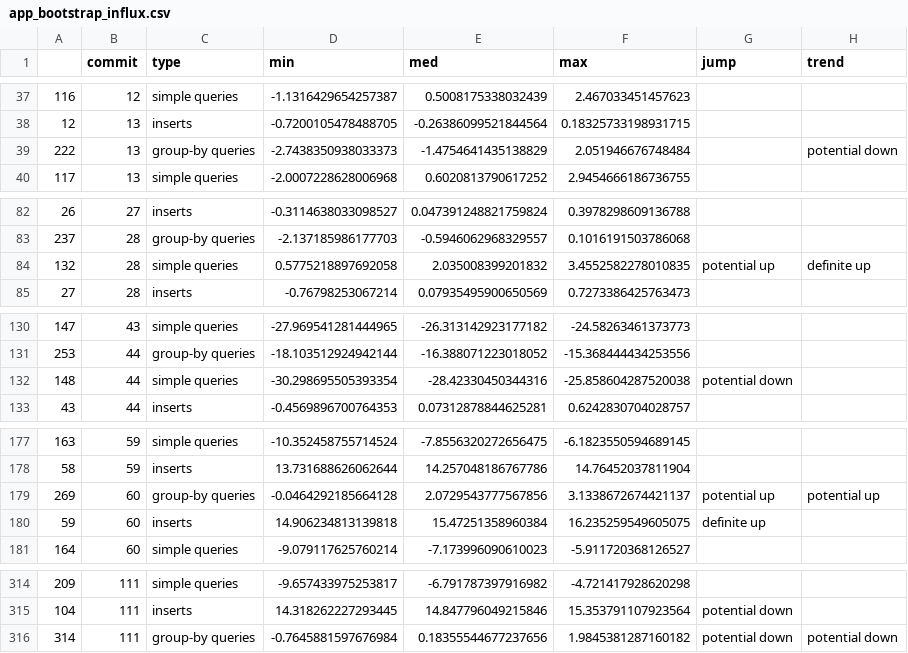
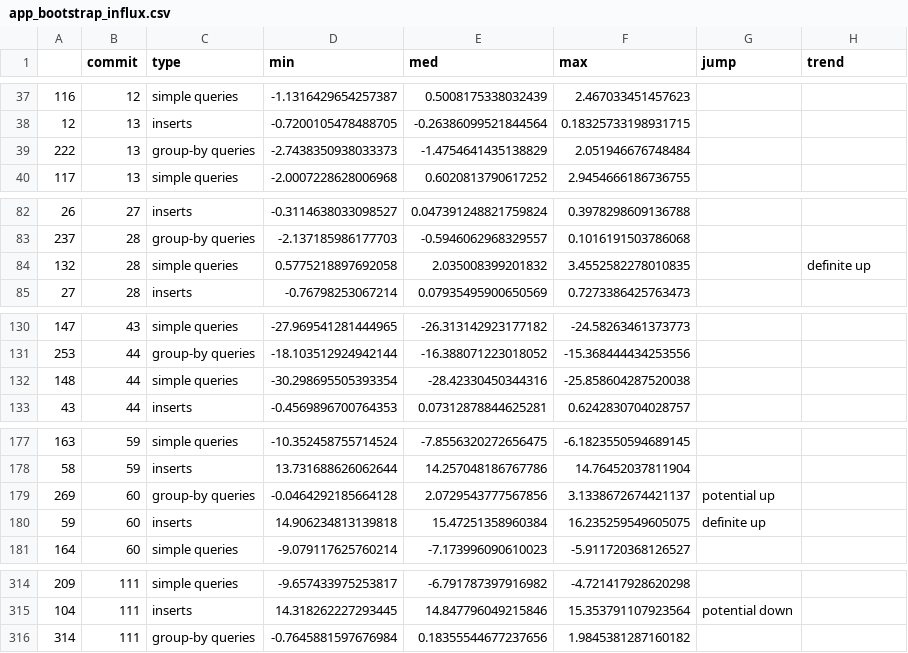
Before and after one commit to martingrambow/benchmarkStrategy, a CSV file: results_aggr/app_bootstrap_influx.csv, drawn as a sheet; only a part is shown, gaps mark what is left out; the diff covers the shown part only.

```diff
--- a/results_aggr/app_bootstrap_influx.csv
+++ b/results_aggr/app_bootstrap_influx.csv
@@ -38,3 +38,3 @@
 12,13,inserts,-0.7200105478488705,-0.26386099521844564,0.18325733198931715,,
-222,13,group-by queries,-2.7438350938033373,-1.4754641435138829,2.051946676748484,,potential down
+222,13,group-by queries,-2.7438350938033373,-1.4754641435138829,2.051946676748484,,
 117,13,simple queries,-2.0007228628006968,0.6020813790617252,2.9454666186736755,,
@@ -83,3 +83,3 @@
 237,28,group-by queries,-2.137185986177703,-0.5946062968329557,0.1016191503786068,,
-132,28,simple queries,0.5775218897692058,2.035008399201832,3.4552582278010835,potential up,definite up
+132,28,simple queries,0.5775218897692058,2.035008399201832,3.4552582278010835,,definite up
 27,28,inserts,-0.76798253067214,0.07935495900650569,0.7273386425763473,,
@@ -131,3 +131,3 @@
 253,44,group-by queries,-18.103512924942144,-16.388071223018052,-15.368444434253556,,
-148,44,simple queries,-30.298695505393354,-28.42330450344316,-25.858604287520038,potential down,
+148,44,simple queries,-30.298695505393354,-28.42330450344316,-25.858604287520038,,
 43,44,inserts,-0.4569896700764353,0.07312878844625281,0.6242830704028757,,
@@ -178,3 +178,3 @@
 58,59,inserts,13.731688626062644,14.257048186767786,14.76452037811904,,
-269,60,group-by queries,-0.0464292185664128,2.0729543777567856,3.1338672674421137,potential up,potential up
+269,60,group-by queries,-0.0464292185664128,2.0729543777567856,3.1338672674421137,potential up,
 59,60,inserts,14.906234813139818,15.47251358960384,16.235259549605075,definite up,
@@ -315,2 +315,2 @@
 104,111,inserts,14.318262227293445,14.847796049215846,15.353791107923564,potential down,
-314,111,group-by queries,-0.7645881597676984,0.18355544677237656,1.9845381287160182,potential down,potential down
+314,111,group-by queries,-0.7645881597676984,0.18355544677237656,1.9845381287160182,,
```
Also changed, not shown: 13 edited cells elsewhere in this file, results_aggr/app_bootstrap_vm.csv, 32 other files.
